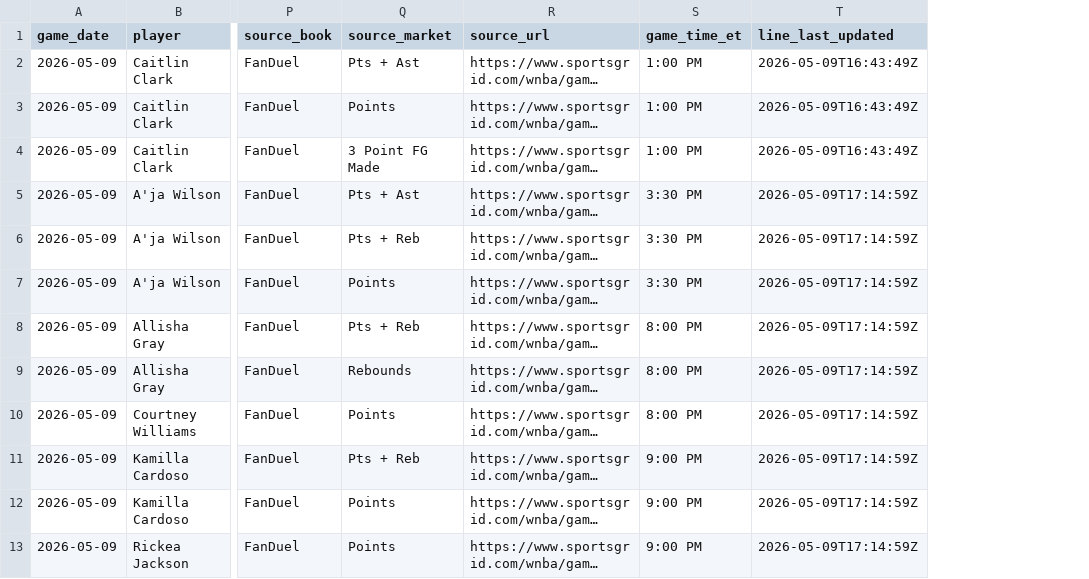
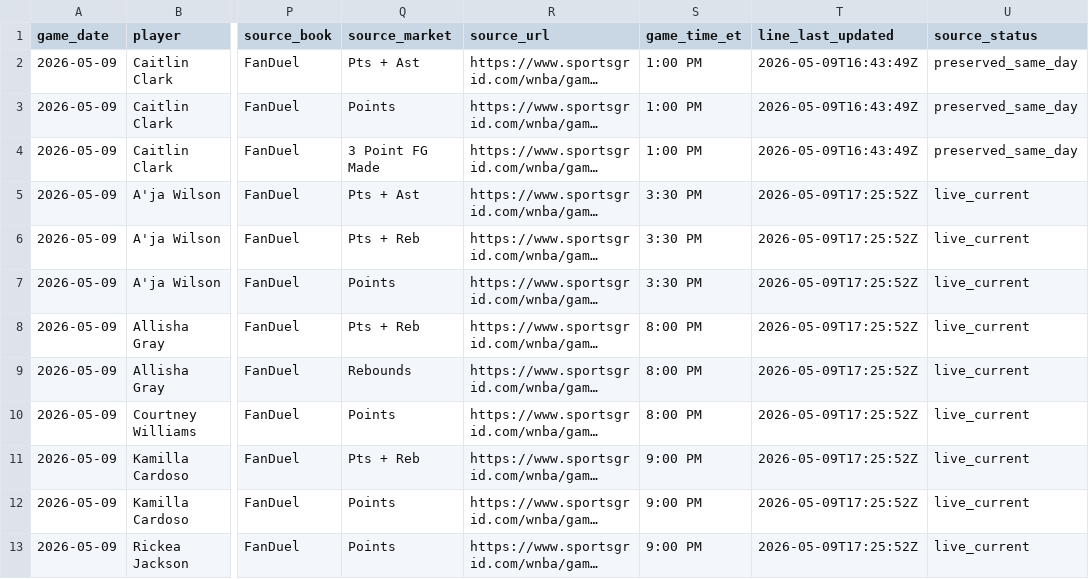
Before and after one commit to testqgw/SCP, a CSV file: wnba/data/current/sportsgrid_fanduel_board_2026-05-09.csv, drawn as a sheet; only a part is shown, gaps mark what is left out; long unchanged cells end in …; the diff names each change by its address in the sheet, - before the commit and + after, or states it on an @@ line.

```diff
--- a/wnba/data/current/sportsgrid_fanduel_board_2026-05-09.csv
+++ b/wnba/data/current/sportsgrid_fanduel_board_2026-05-09.csv
+column U (source_status), rows 2-13: preserved_same_day | preserved_same_day | preserved_same_day | live_current | live_current | live_current | live_current | live_current | live_current | live_current | live_current | live_current
-T5:T13 (line_last_updated): 2026-05-09T17:14:59Z
+T5:T13 (line_last_updated): 2026-05-09T17:25:52Z
```
Also changed, not shown: wnba/output/current-card.csv, wnba/output/current-settlement.csv, 8 other files.
